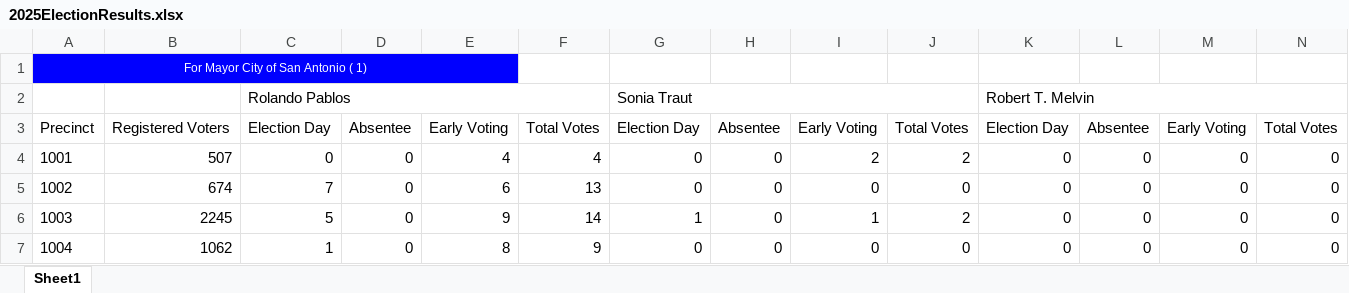
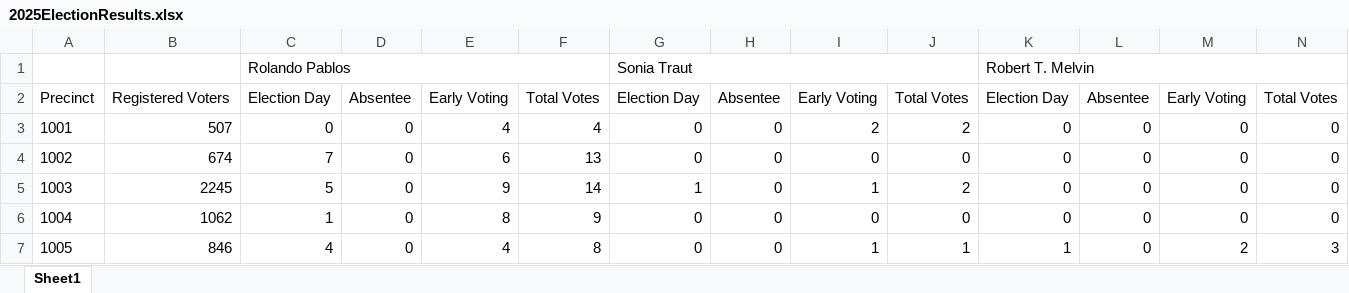
Before and after one commit to JTurek708/COSA2025Election, an Excel workbook: data/2025ElectionResults.xlsx, sheet Sheet1, drawn as a sheet; only a part is shown; the shorter side is filled out with more unchanged rows; values as stored, in another font and other column widths than the file's, no borders; rows hold the shown columns only; the diff names each change by its address in the sheet, - before the commit and + after, or states it on an @@ line.

Commit message:
Adding data excerpt and start of election parse file

```diff
--- a/data/2025ElectionResults.xlsx (sheet Sheet1)
+++ b/data/2025ElectionResults.xlsx (sheet Sheet1)
-row 1: For Mayor City of San Antonio ( 1)
```
Also changed, not shown: 5 other files.
